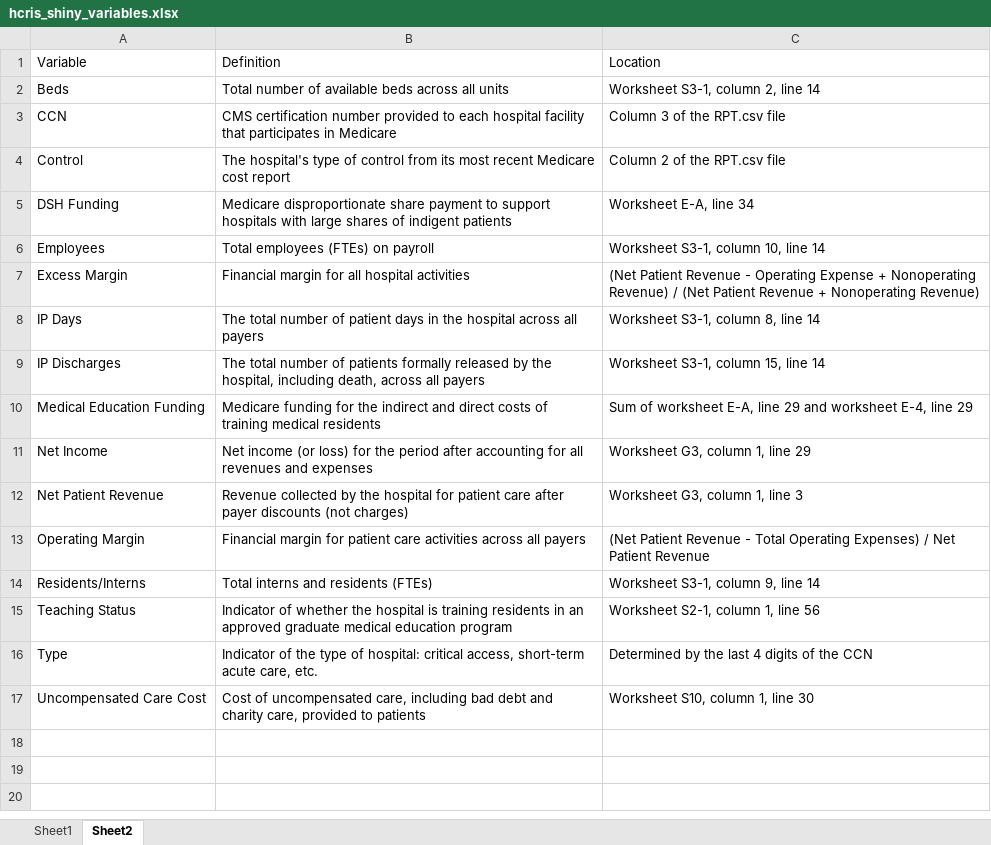
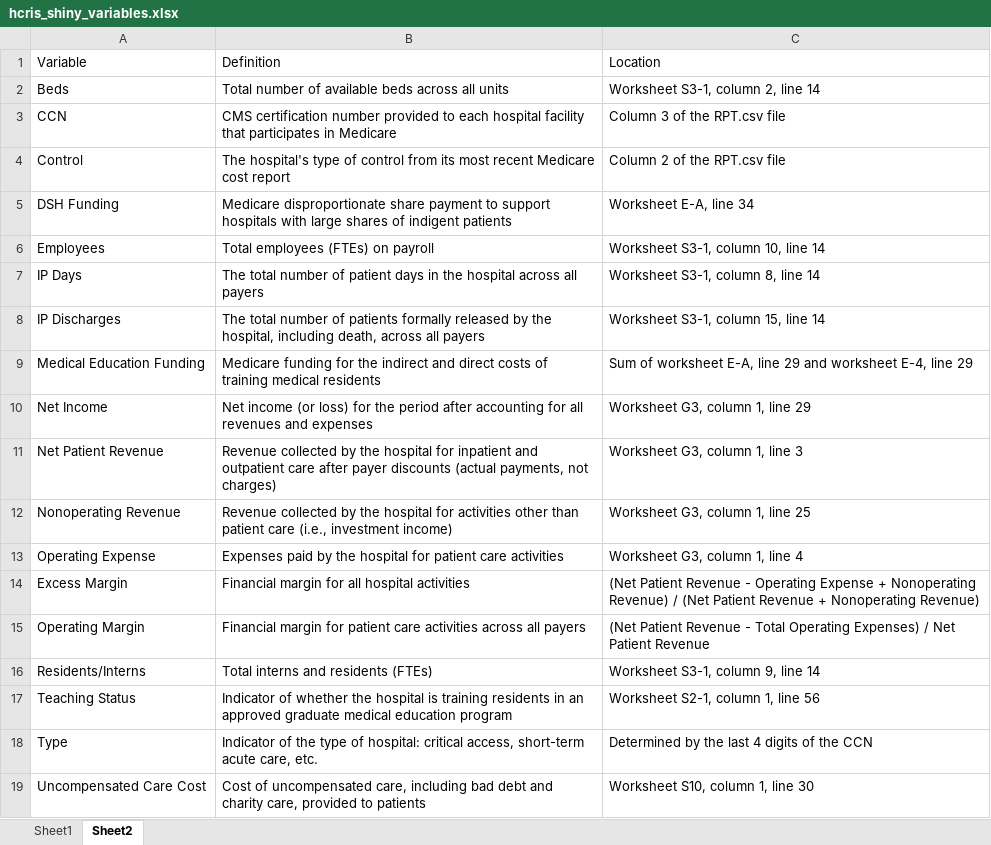
Before and after one commit to jfangmeier/hcris-cost-reports, an Excel workbook: misc/hcris_shiny_variables.xlsx, sheet Sheet2, drawn as a sheet; values as stored, in another font and other column widths than the file's, no borders; addresses are those after the commit; the diff names each change by its address in the sheet, - before the commit and + after, or states it on an @@ line.

```diff
--- a/misc/hcris_shiny_variables.xlsx (sheet Sheet2)
+++ b/misc/hcris_shiny_variables.xlsx (sheet Sheet2)
-B11: …hospital for patient care after payer discounts (not charges)
+B11: …hospital for inpatient and outpatient care after payer discounts (actual payments, not charges)
+row 12: Nonoperating Revenue | Revenue collected by the hospital for activities other than patient care (i.e., investment income) | Worksheet G3, column 1, line 25
+row 13: Operating Expense | Expenses paid by the hospital for patient care activities | Worksheet G3, column 1, line 4
@@ row 7 moved to row 14: Excess Margin @@
```
Also changed, not shown: 4 other files.
